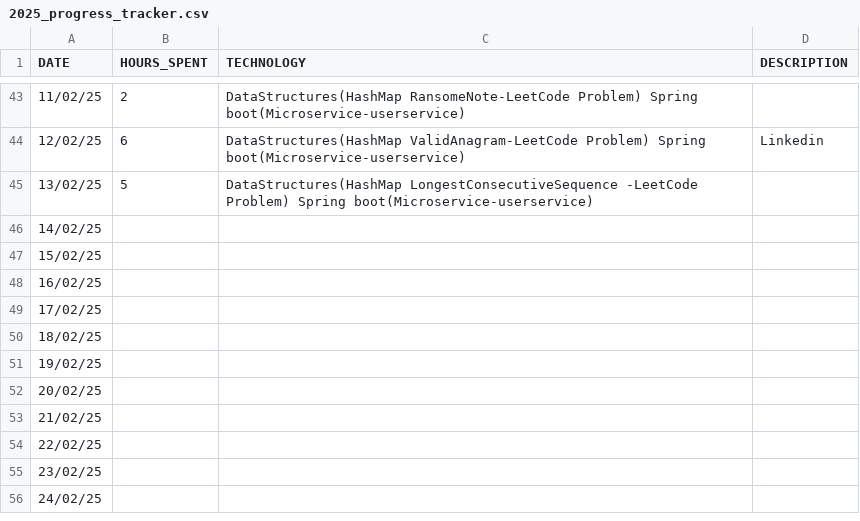
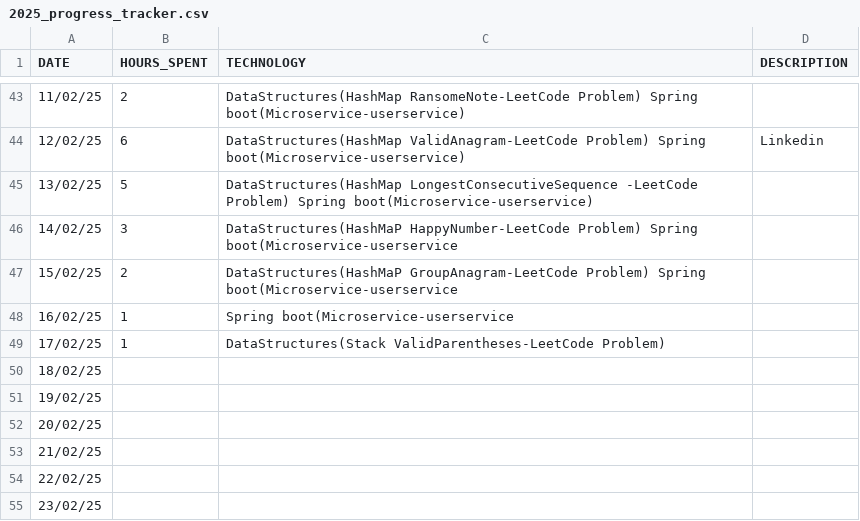
Before and after one commit to studycircle3104/progress-tracker, a CSV file: vikash/2025_progress_tracker.csv, drawn as a sheet; only a part is shown, gaps mark what is left out; the shorter side is filled out with more unchanged rows.

Commit message:
14/02/25,15/02/25,16/02/25,17/02/25 Spring boot DataStructures

```diff
--- a/vikash/2025_progress_tracker.csv
+++ b/vikash/2025_progress_tracker.csv
@@ -45,6 +45,6 @@ DATE,HOURS_SPENT,TECHNOLOGY,DESCRIPTION
 13/02/25,5,DataStructures(HashMap LongestConsecutiveSequence -LeetCode Problem) Spring boot(Microservice-userservice),
-14/02/25,,,
-15/02/25,,,
-16/02/25,,,
-17/02/25,,,
+14/02/25,3,DataStructures(HashMaP HappyNumber-LeetCode Problem) Spring boot(Microservice-userservice,
+15/02/25,2,DataStructures(HashMaP GroupAnagram-LeetCode Problem) Spring boot(Microservice-userservice,
+16/02/25,1,Spring boot(Microservice-userservice,
+17/02/25,1,DataStructures(Stack ValidParentheses-LeetCode Problem),
 18/02/25,,,
```
